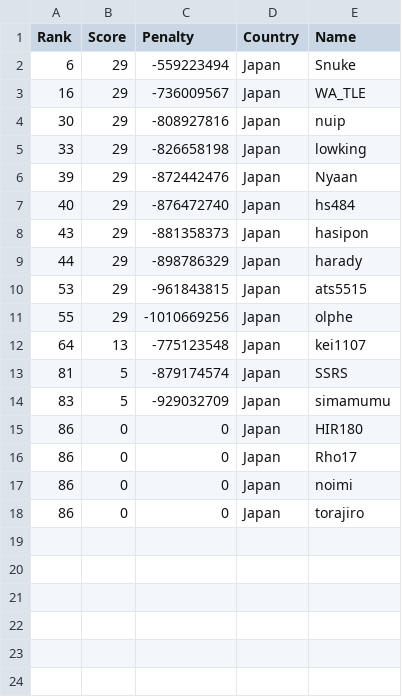
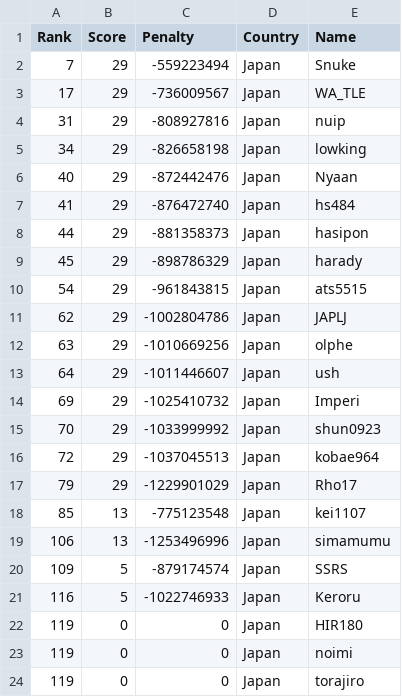
Before and after one commit to Sea-n/GCJ-score, a TSV file: 2020-Round1B/Japan.tsv, drawn as a sheet.

```diff
--- a/2020-Round1B/Japan.tsv
+++ b/2020-Round1B/Japan.tsv
@@ -1,18 +1,24 @@
 Rank	Score	Penalty	Country	Name
-6	29	-559223494	Japan	Snuke
-16	29	-736009567	Japan	WA_TLE
-30	29	-808927816	Japan	nuip
-33	29	-826658198	Japan	lowking
-39	29	-872442476	Japan	Nyaan
-40	29	-876472740	Japan	hs484
-43	29	-881358373	Japan	hasipon
-44	29	-898786329	Japan	harady
-53	29	-961843815	Japan	ats5515
-55	29	-1010669256	Japan	olphe
-64	13	-775123548	Japan	kei1107
-81	5	-879174574	Japan	SSRS
-83	5	-929032709	Japan	simamumu
-86	0	0	Japan	HIR180
-86	0	0	Japan	Rho17
-86	0	0	Japan	noimi
-86	0	0	Japan	torajiro
+7	29	-559223494	Japan	Snuke
+17	29	-736009567	Japan	WA_TLE
+31	29	-808927816	Japan	nuip
+34	29	-826658198	Japan	lowking
+40	29	-872442476	Japan	Nyaan
+41	29	-876472740	Japan	hs484
+44	29	-881358373	Japan	hasipon
+45	29	-898786329	Japan	harady
+54	29	-961843815	Japan	ats5515
+62	29	-1002804786	Japan	JAPLJ
+63	29	-1010669256	Japan	olphe
+64	29	-1011446607	Japan	ush
+69	29	-1025410732	Japan	Imperi
+70	29	-1033999992	Japan	shun0923
+72	29	-1037045513	Japan	kobae964
+79	29	-1229901029	Japan	Rho17
+85	13	-775123548	Japan	kei1107
+106	13	-1253496996	Japan	simamumu
+109	5	-879174574	Japan	SSRS
+116	5	-1022746933	Japan	Keroru
+119	0	0	Japan	HIR180
+119	0	0	Japan	noimi
+119	0	0	Japan	torajiro
```
Also changed, not shown: 2020-Round1B/ALL.tsv, 2020-Round1B/India.tsv, 8 other files.
